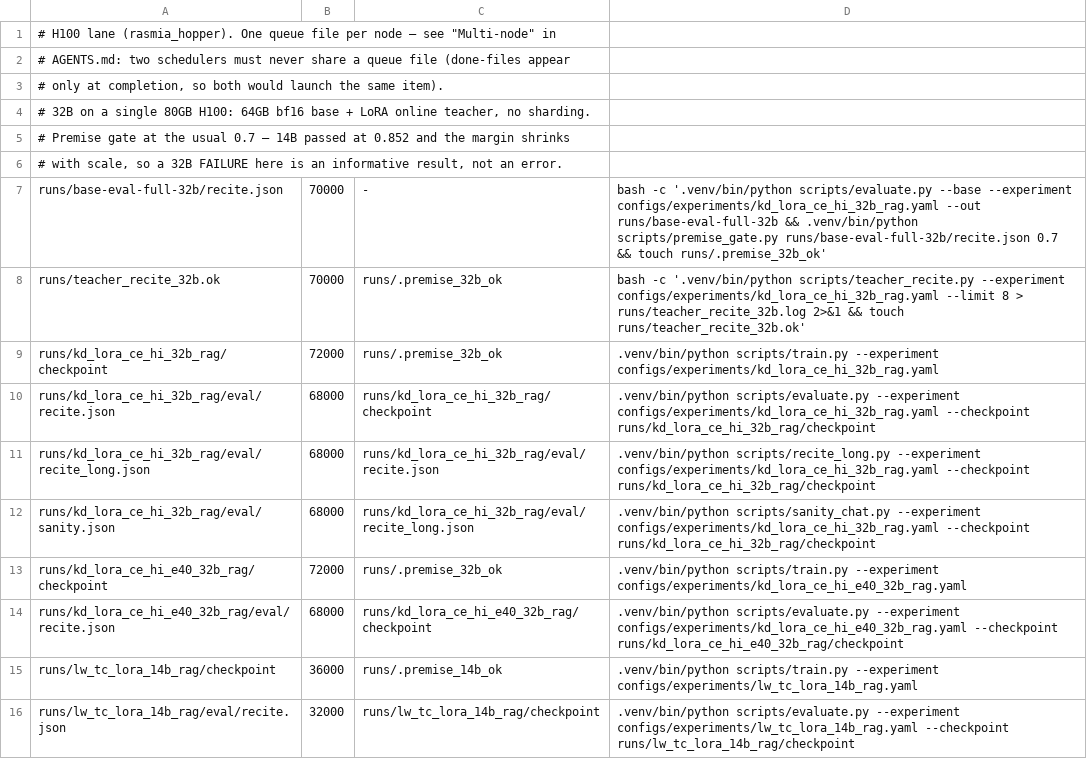
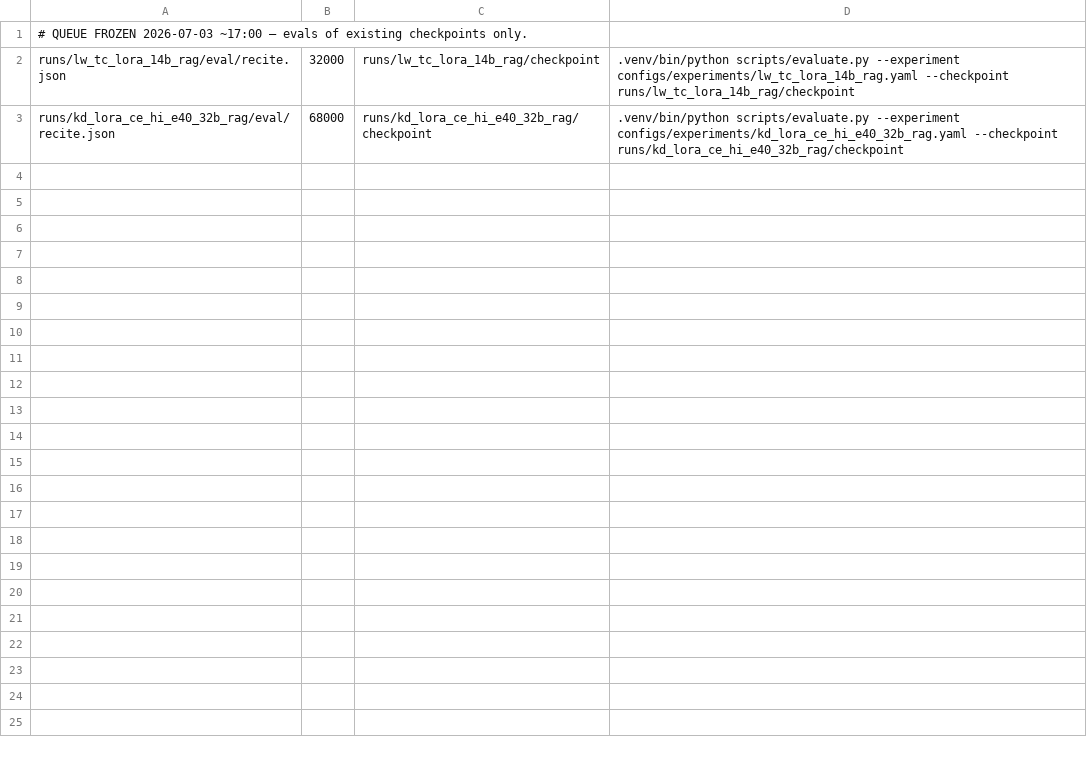
Before and after one commit to arivero/selfupdate, a TSV file: scripts/queue_h100.tsv, drawn as a sheet.

```diff
--- a/scripts/queue_h100.tsv
+++ b/scripts/queue_h100.tsv
@@ -1,16 +1,3 @@
-# H100 lane (rasmia_hopper). One queue file per node — see "Multi-node" in
-# AGENTS.md: two schedulers must never share a queue file (done-files appear
-# only at completion, so both would launch the same item).
-# 32B on a single 80GB H100: 64GB bf16 base + LoRA online teacher, no sharding.
-# Premise gate at the usual 0.7 — 14B passed at 0.852 and the margin shrinks
-# with scale, so a 32B FAILURE here is an informative result, not an error.
-runs/base-eval-full-32b/recite.json	70000	-	bash -c '.venv/bin/python scripts/evaluate.py --base --experiment configs/experiments/kd_lora_ce_hi_32b_rag.yaml --out runs/base-eval-full-32b && .venv/bin/python scripts/premise_gate.py runs/base-eval-full-32b/recite.json 0.7 && touch runs/.premise_32b_ok'
-runs/teacher_recite_32b.ok	70000	runs/.premise_32b_ok	bash -c '.venv/bin/python scripts/teacher_recite.py --experiment configs/experiments/kd_lora_ce_hi_32b_rag.yaml --limit 8 > runs/teacher_recite_32b.log 2>&1 && touch runs/teacher_recite_32b.ok'
-runs/kd_lora_ce_hi_32b_rag/checkpoint	72000	runs/.premise_32b_ok	.venv/bin/python scripts/train.py --experiment configs/experiments/kd_lora_ce_hi_32b_rag.yaml
-runs/kd_lora_ce_hi_32b_rag/eval/recite.json	68000	runs/kd_lora_ce_hi_32b_rag/checkpoint	.venv/bin/python scripts/evaluate.py --experiment configs/experiments/kd_lora_ce_hi_32b_rag.yaml --checkpoint runs/kd_lora_ce_hi_32b_rag/checkpoint
-runs/kd_lora_ce_hi_32b_rag/eval/recite_long.json	68000	runs/kd_lora_ce_hi_32b_rag/eval/recite.json	.venv/bin/python scripts/recite_long.py --experiment configs/experiments/kd_lora_ce_hi_32b_rag.yaml --checkpoint runs/kd_lora_ce_hi_32b_rag/checkpoint
-runs/kd_lora_ce_hi_32b_rag/eval/sanity.json	68000	runs/kd_lora_ce_hi_32b_rag/eval/recite_long.json	.venv/bin/python scripts/sanity_chat.py --experiment configs/experiments/kd_lora_ce_hi_32b_rag.yaml --checkpoint runs/kd_lora_ce_hi_32b_rag/checkpoint
-runs/kd_lora_ce_hi_e40_32b_rag/checkpoint	72000	runs/.premise_32b_ok	.venv/bin/python scripts/train.py --experiment configs/experiments/kd_lora_ce_hi_e40_32b_rag.yaml
+# QUEUE FROZEN 2026-07-03 ~17:00 — evals of existing checkpoints only.
+runs/lw_tc_lora_14b_rag/eval/recite.json	32000	runs/lw_tc_lora_14b_rag/checkpoint	.venv/bin/python scripts/evaluate.py --experiment configs/experiments/lw_tc_lora_14b_rag.yaml --checkpoint runs/lw_tc_lora_14b_rag/checkpoint
 runs/kd_lora_ce_hi_e40_32b_rag/eval/recite.json	68000	runs/kd_lora_ce_hi_e40_32b_rag/checkpoint	.venv/bin/python scripts/evaluate.py --experiment configs/experiments/kd_lora_ce_hi_e40_32b_rag.yaml --checkpoint runs/kd_lora_ce_hi_e40_32b_rag/checkpoint
-runs/lw_tc_lora_14b_rag/checkpoint	36000	runs/.premise_14b_ok	.venv/bin/python scripts/train.py --experiment configs/experiments/lw_tc_lora_14b_rag.yaml
-runs/lw_tc_lora_14b_rag/eval/recite.json	32000	runs/lw_tc_lora_14b_rag/checkpoint	.venv/bin/python scripts/evaluate.py --experiment configs/experiments/lw_tc_lora_14b_rag.yaml --checkpoint runs/lw_tc_lora_14b_rag/checkpoint
```
Also changed, not shown: 1 other file.
